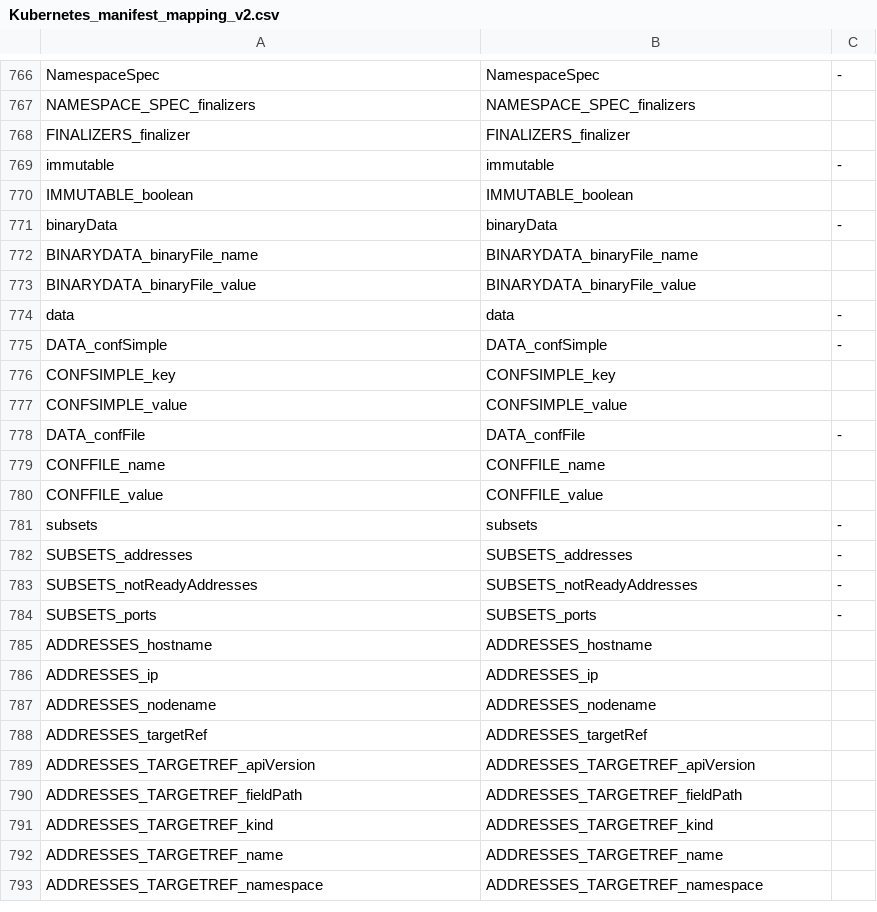
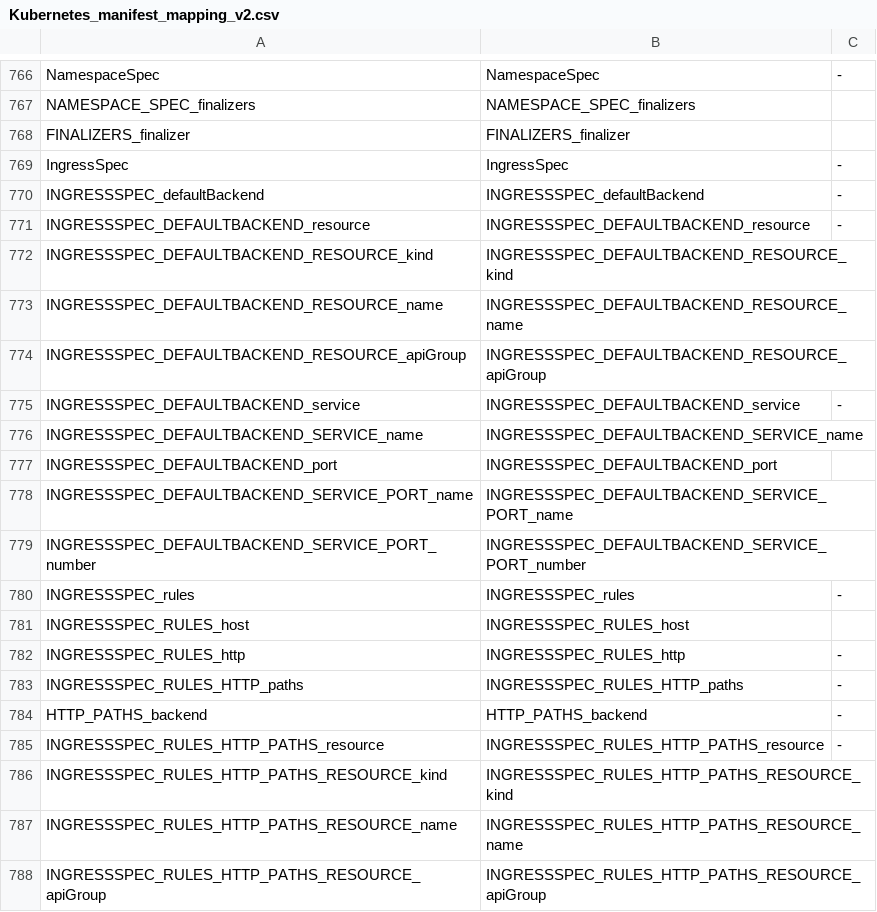
Before and after one commit to CAOSD-group/fms_dataset, a CSV file: FMs en VS Code/mapping_models/Kubernetes_manifest_mapping_v2.csv, drawn as a sheet; only a part is shown, gaps mark what is left out; the shorter side is filled out with more unchanged rows; the diff covers the shown part only; the diff names each change by its address in the sheet, - before the commit and + after, or states it on an @@ line.

Commit message:
Añadido objeto Ingress al FM de Kubernetes

```diff
--- a/FMs en VS Code/mapping_models/Kubernetes_manifest_mapping_v2.csv
+++ b/FMs en VS Code/mapping_models/Kubernetes_manifest_mapping_v2.csv
+row 769: IngressSpec | IngressSpec | -
+row 770: INGRESSSPEC_defaultBackend | INGRESSSPEC_defaultBackend | -
+row 771: INGRESSSPEC_DEFAULTBACKEND_resource | INGRESSSPEC_DEFAULTBACKEND_resource | -
+row 772: INGRESSSPEC_DEFAULTBACKEND_RESOURCE_kind | INGRESSSPEC_DEFAULTBACKEND_RESOURCE_kind
+row 773: INGRESSSPEC_DEFAULTBACKEND_RESOURCE_name | INGRESSSPEC_DEFAULTBACKEND_RESOURCE_name
+row 774: INGRESSSPEC_DEFAULTBACKEND_RESOURCE_apiGroup | INGRESSSPEC_DEFAULTBACKEND_RESOURCE_apiGroup
+row 775: INGRESSSPEC_DEFAULTBACKEND_service | INGRESSSPEC_DEFAULTBACKEND_service | -
+row 776: INGRESSSPEC_DEFAULTBACKEND_SERVICE_name | INGRESSSPEC_DEFAULTBACKEND_SERVICE_name
+row 777: INGRESSSPEC_DEFAULTBACKEND_port | INGRESSSPEC_DEFAULTBACKEND_port
+row 778: INGRESSSPEC_DEFAULTBACKEND_SERVICE_PORT_name | INGRESSSPEC_DEFAULTBACKEND_SERVICE_PORT_name
+row 779: INGRESSSPEC_DEFAULTBACKEND_SERVICE_PORT_number | INGRESSSPEC_DEFAULTBACKEND_SERVICE_PORT_number
+row 780: INGRESSSPEC_rules | INGRESSSPEC_rules | -
+row 781: INGRESSSPEC_RULES_host | INGRESSSPEC_RULES_host
+row 782: INGRESSSPEC_RULES_http | INGRESSSPEC_RULES_http | -
+row 783: INGRESSSPEC_RULES_HTTP_paths | INGRESSSPEC_RULES_HTTP_paths | -
+row 784: HTTP_PATHS_backend | HTTP_PATHS_backend | -
+row 785: INGRESSSPEC_RULES_HTTP_PATHS_resource | INGRESSSPEC_RULES_HTTP_PATHS_resource | -
+row 786: INGRESSSPEC_RULES_HTTP_PATHS_RESOURCE_kind | INGRESSSPEC_RULES_HTTP_PATHS_RESOURCE_kind
+row 787: INGRESSSPEC_RULES_HTTP_PATHS_RESOURCE_name | INGRESSSPEC_RULES_HTTP_PATHS_RESOURCE_name
+row 788: INGRESSSPEC_RULES_HTTP_PATHS_RESOURCE_apiGroup | INGRESSSPEC_RULES_HTTP_PATHS_RESOURCE_apiGroup
```
Also changed, not shown: 15 added rows elsewhere in this file, 4 other files.
